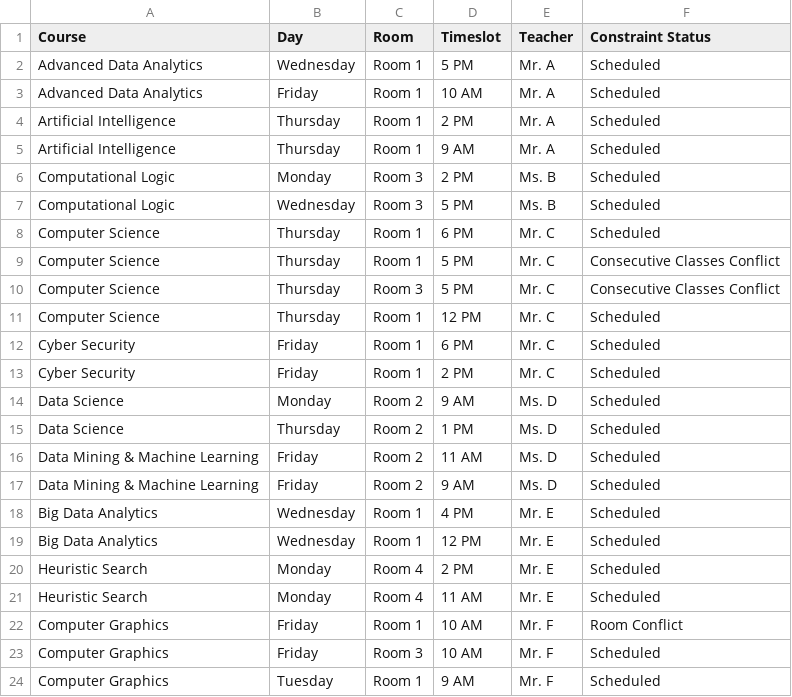
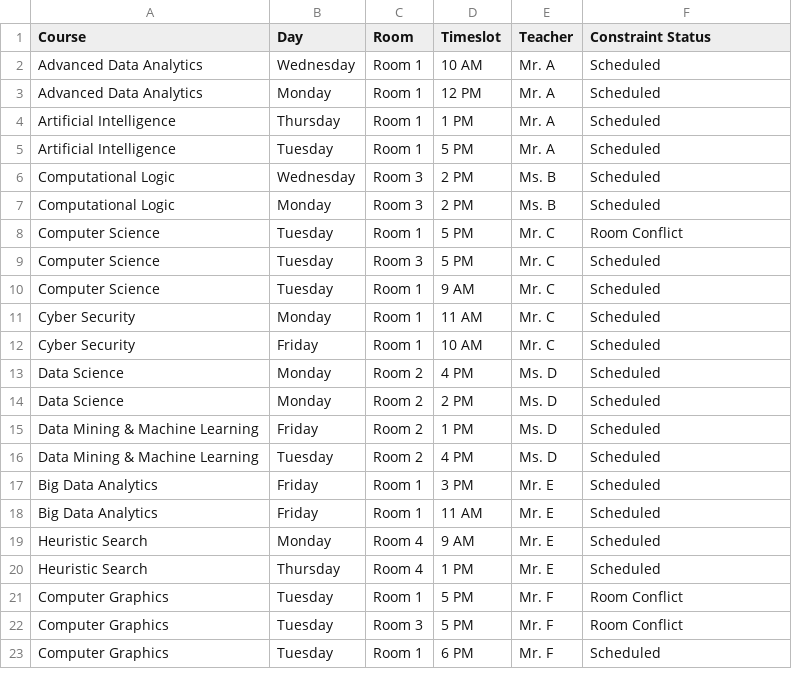
Before and after one commit to kuladeep1906/TimetableOptimization, a CSV file: progress/CSP_progress.csv, drawn as a sheet; only a part is shown; the diff covers the shown part only.

```diff
--- a/progress/CSP_progress.csv
+++ b/progress/CSP_progress.csv
@@ -1,24 +1,23 @@
 Course,Day,Room,Timeslot,Teacher,Constraint Status
-Advanced Data Analytics,Wednesday,Room 1,5 PM,Mr. A,Scheduled
-Advanced Data Analytics,Friday,Room 1,10 AM,Mr. A,Scheduled
-Artificial Intelligence,Thursday,Room 1,2 PM,Mr. A,Scheduled
-Artificial Intelligence,Thursday,Room 1,9 AM,Mr. A,Scheduled
+Advanced Data Analytics,Wednesday,Room 1,10 AM,Mr. A,Scheduled
+Advanced Data Analytics,Monday,Room 1,12 PM,Mr. A,Scheduled
+Artificial Intelligence,Thursday,Room 1,1 PM,Mr. A,Scheduled
+Artificial Intelligence,Tuesday,Room 1,5 PM,Mr. A,Scheduled
+Computational Logic,Wednesday,Room 3,2 PM,Ms. B,Scheduled
 Computational Logic,Monday,Room 3,2 PM,Ms. B,Scheduled
-Computational Logic,Wednesday,Room 3,5 PM,Ms. B,Scheduled
-Computer Science,Thursday,Room 1,6 PM,Mr. C,Scheduled
-Computer Science,Thursday,Room 1,5 PM,Mr. C,Consecutive Classes Conflict
-Computer Science,Thursday,Room 3,5 PM,Mr. C,Consecutive Classes Conflict
-Computer Science,Thursday,Room 1,12 PM,Mr. C,Scheduled
-Cyber Security,Friday,Room 1,6 PM,Mr. C,Scheduled
-Cyber Security,Friday,Room 1,2 PM,Mr. C,Scheduled
-Data Science,Monday,Room 2,9 AM,Ms. D,Scheduled
-Data Science,Thursday,Room 2,1 PM,Ms. D,Scheduled
-Data Mining & Machine Learning,Friday,Room 2,11 AM,Ms. D,Scheduled
-Data Mining & Machine Learning,Friday,Room 2,9 AM,Ms. D,Scheduled
-Big Data Analytics,Wednesday,Room 1,4 PM,Mr. E,Scheduled
-Big Data Analytics,Wednesday,Room 1,12 PM,Mr. E,Scheduled
-Heuristic Search,Monday,Room 4,2 PM,Mr. E,Scheduled
-Heuristic Search,Monday,Room 4,11 AM,Mr. E,Scheduled
-Computer Graphics,Friday,Room 1,10 AM,Mr. F,Room Conflict
-Computer Graphics,Friday,Room 3,10 AM,Mr. F,Scheduled
-Computer Graphics,Tuesday,Room 1,9 AM,Mr. F,Scheduled
+Computer Science,Tuesday,Room 1,5 PM,Mr. C,Room Conflict
+Computer Science,Tuesday,Room 3,5 PM,Mr. C,Scheduled
+Computer Science,Tuesday,Room 1,9 AM,Mr. C,Scheduled
+Cyber Security,Monday,Room 1,11 AM,Mr. C,Scheduled
+Cyber Security,Friday,Room 1,10 AM,Mr. C,Scheduled
+Data Science,Monday,Room 2,4 PM,Ms. D,Scheduled
+Data Science,Monday,Room 2,2 PM,Ms. D,Scheduled
+Data Mining & Machine Learning,Friday,Room 2,1 PM,Ms. D,Scheduled
+Data Mining & Machine Learning,Tuesday,Room 2,4 PM,Ms. D,Scheduled
+Big Data Analytics,Friday,Room 1,3 PM,Mr. E,Scheduled
+Big Data Analytics,Friday,Room 1,11 AM,Mr. E,Scheduled
+Heuristic Search,Monday,Room 4,9 AM,Mr. E,Scheduled
+Heuristic Search,Thursday,Room 4,1 PM,Mr. E,Scheduled
+Computer Graphics,Tuesday,Room 1,5 PM,Mr. F,Room Conflict
+Computer Graphics,Tuesday,Room 3,5 PM,Mr. F,Room Conflict
+Computer Graphics,Tuesday,Room 1,6 PM,Mr. F,Scheduled
```
Also changed, not shown: 2 added rows, 1 removed row and 13 edited cells elsewhere in this file, progress/A_Star_progress.csv, progress/genetic_algorithm_progress.csv, 17 other files.
